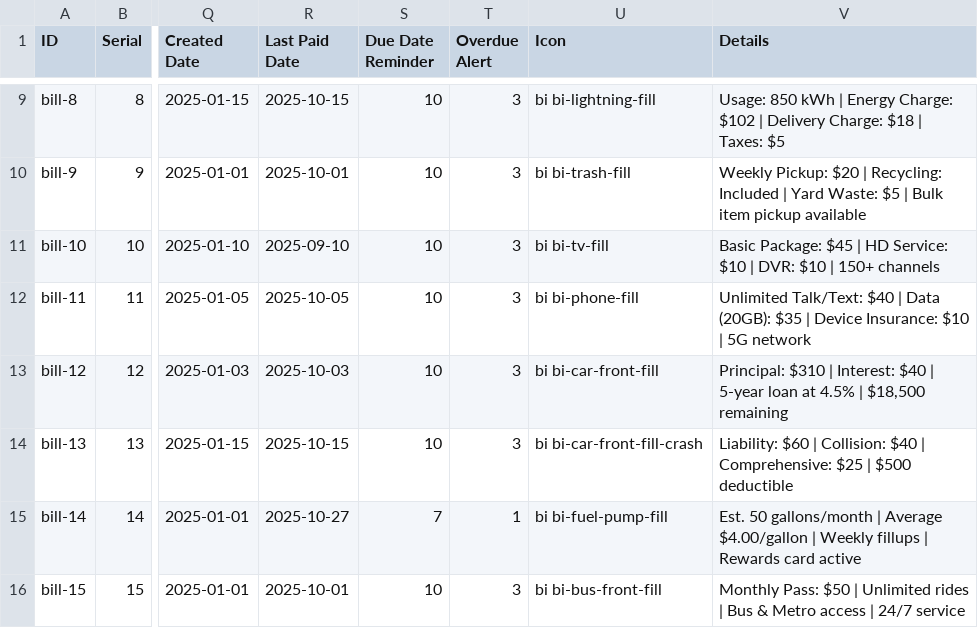
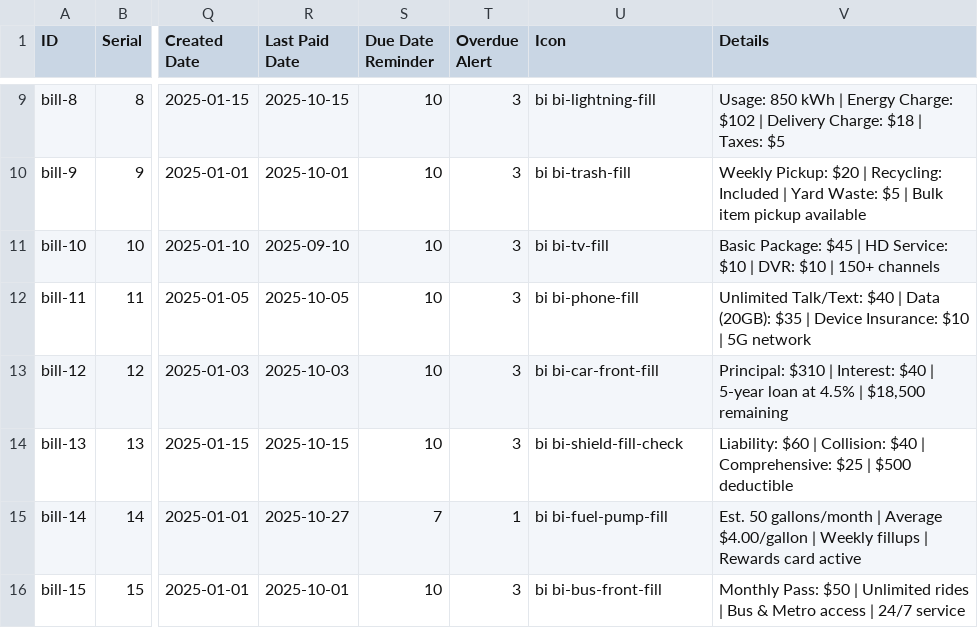
Before and after one commit to femithetechguy/kasakolawole, a CSV file: assets/csv/bill_categories.csv, drawn as a sheet; only a part is shown, gaps mark what is left out; the diff names each change by its address in the sheet, - before the commit and + after, or states it on an @@ line.

Commit message:
Fix: Correct Auto Insurance icon from invalid 'bi-car-front-fill-crash' to 'bi-shield-fill-check'

```diff
--- a/assets/csv/bill_categories.csv
+++ b/assets/csv/bill_categories.csv
-U14 (Icon): bi bi-car-front-fill-crash
+U14 (Icon): bi bi-shield-fill-check
```
